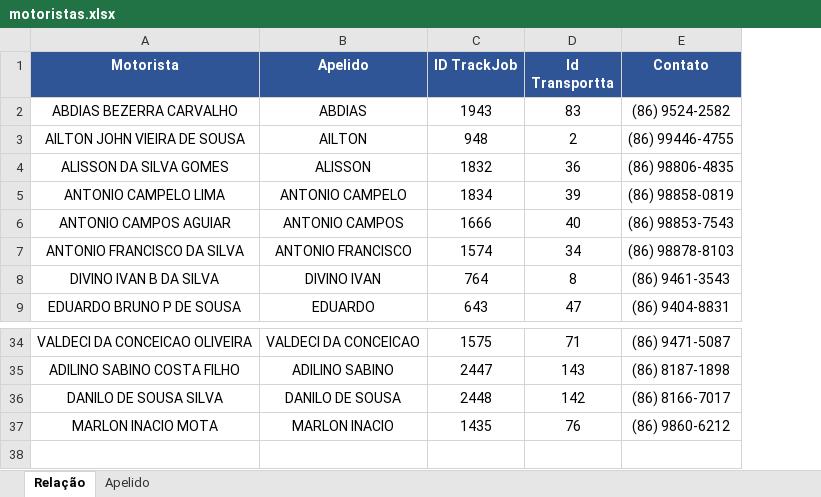
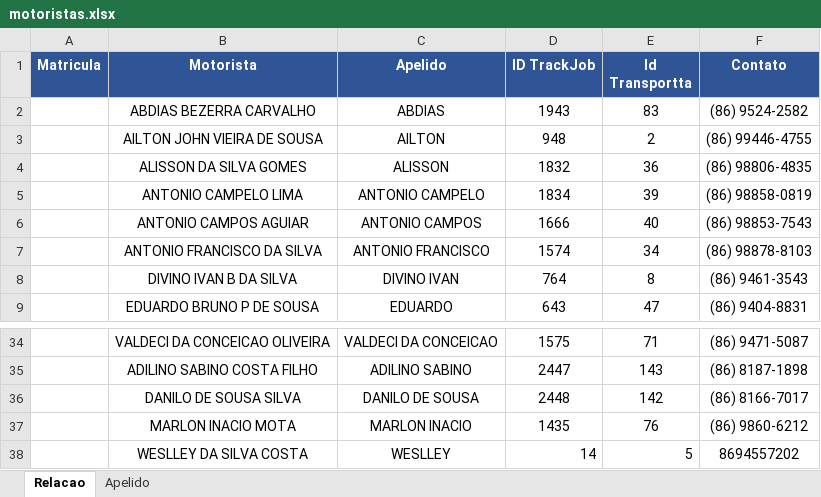
Before and after one commit to Transportta/ExtratoMotorista, an Excel workbook: motoristas.xlsx, sheet Relacao, drawn as a sheet; only a part is shown, gaps mark what is left out; values as stored, in another font and other column widths than the file's, no borders; the diff names each change by its address in the sheet, - before the commit and + after, or states it on an @@ line.

```diff
--- a/motoristas.xlsx (sheet Relacao)
+++ b/motoristas.xlsx (sheet Relacao)
-sheet tab: Relação
+sheet tab: Relacao
+column A (Matricula), empty
+row 38:  | WESLLEY DA SILVA COSTA | WESLLEY | 14 | 5 | 8694557202
```
Also changed, not shown: 4 other files.
